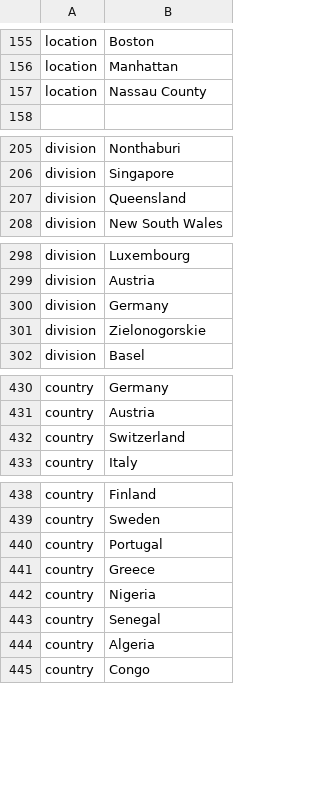
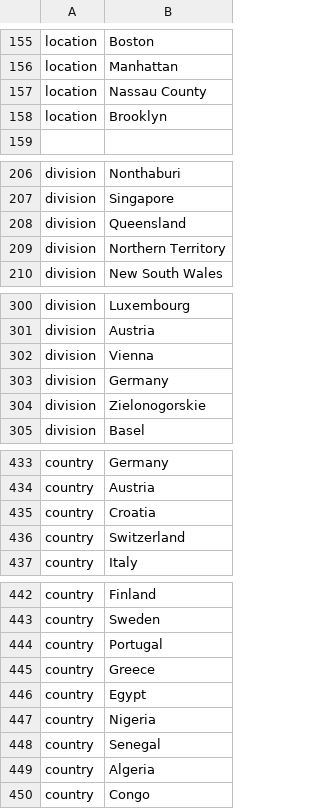
Before and after one commit to nextstrain/ncov, a TSV file: config/ordering.tsv, drawn as a sheet; only a part is shown, gaps mark what is left out.

```diff
--- a/config/ordering.tsv
+++ b/config/ordering.tsv
@@ -157,2 +157,3 @@ location	Manhattan
 location	Nassau County
+location	Brooklyn
 
@@ -207,2 +208,3 @@ division	Singapore
 division	Queensland
+division	Northern Territory
 division	New South Wales
@@ -299,2 +301,3 @@ division	Luxembourg
 division	Austria
+division	Vienna
 division	Germany
@@ -431,2 +434,3 @@ country	Germany
 country	Austria
+country	Croatia
 country	Switzerland
@@ -441,2 +445,3 @@ country	Portugal
 country	Greece
+country	Egypt
 country	Nigeria
```
Also changed, not shown: config/lat_longs.tsv, 1 other file.
